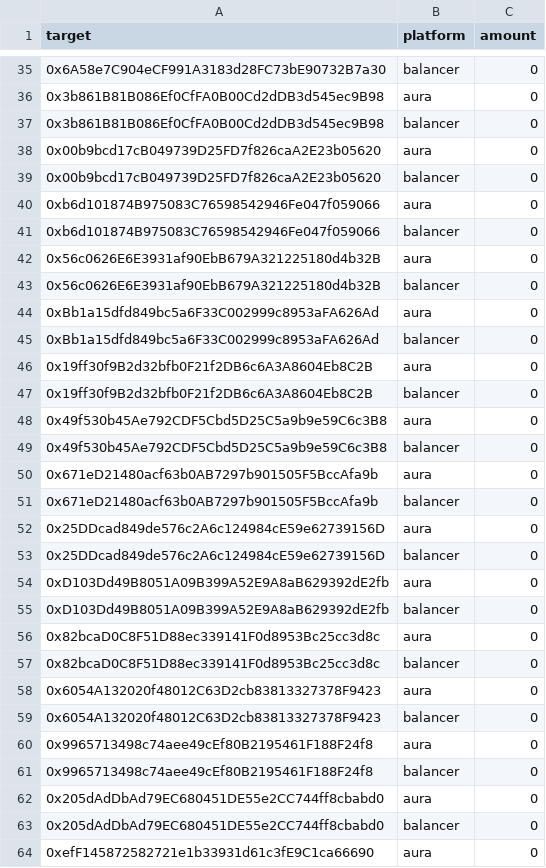
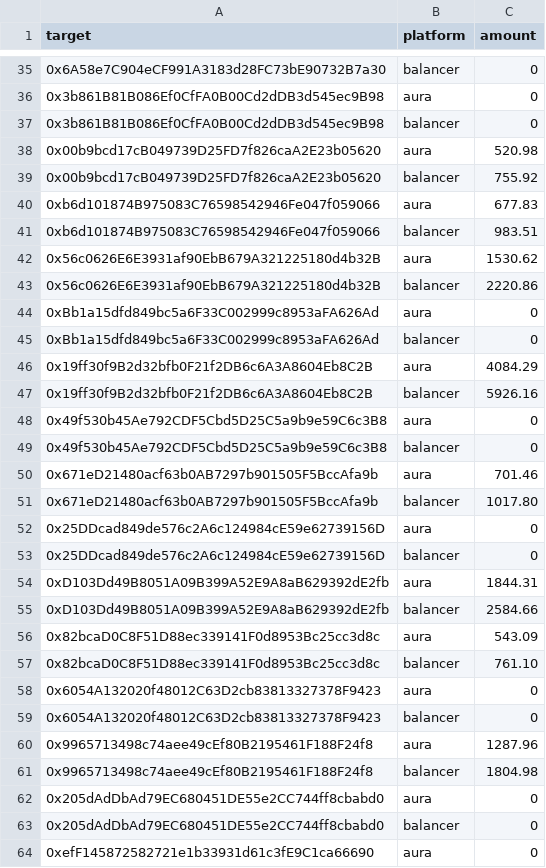
Before and after one commit to BalancerMaxis/protocol_fee_allocator, a CSV file: fee_allocator/allocations/output_for_msig/2023-10-27.csv, drawn as a sheet; only a part is shown, gaps mark what is left out; the diff covers the shown part only; the diff names each change by its address in the sheet, - before the commit and + after, or states it on an @@ line.

```diff
--- a/fee_allocator/allocations/output_for_msig/2023-10-27.csv
+++ b/fee_allocator/allocations/output_for_msig/2023-10-27.csv
-C38 (amount): 0
+C38 (amount): 520.98
-C39 (amount): 0
+C39 (amount): 755.92
-C40 (amount): 0
+C40 (amount): 677.83
-C41 (amount): 0
+C41 (amount): 983.51
-C42 (amount): 0
+C42 (amount): 1530.62
-C43 (amount): 0
+C43 (amount): 2220.86
-C46 (amount): 0
+C46 (amount): 4084.29
-C47 (amount): 0
+C47 (amount): 5926.16
-C50 (amount): 0
+C50 (amount): 701.46
-C51 (amount): 0
+C51 (amount): 1017.80
-C54 (amount): 0
+C54 (amount): 1844.31
-C55 (amount): 0
+C55 (amount): 2584.66
-C56 (amount): 0
+C56 (amount): 543.09
-C57 (amount): 0
+C57 (amount): 761.10
-C60 (amount): 0
+C60 (amount): 1287.96
-C61 (amount): 0
+C61 (amount): 1804.98
```
Also changed, not shown: 7 edited cells elsewhere in this file, 4 other files.
